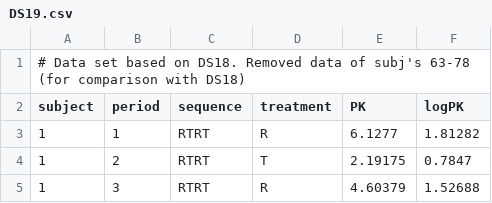
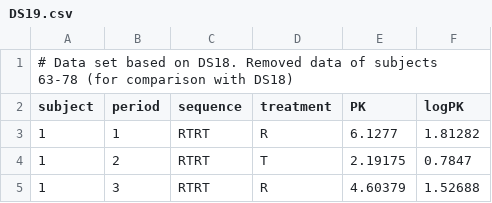
Before and after one commit to Helmut01/replicateBE, a CSV file: inst/extdata/DS19.csv, drawn as a sheet; only a part is shown.

```diff
--- a/inst/extdata/DS19.csv
+++ b/inst/extdata/DS19.csv
@@ -1,2 +1,2 @@
-# Data set based on DS18. Removed data of subj's 63-78 (for comparison with DS18)
+# Data set based on DS18. Removed data of subjects 63-78 (for comparison with DS18)
 subject,period,sequence,treatment,PK,logPK
```
Also changed, not shown: inst/extdata/DS09.csv, inst/extdata/DS11.csv, 21 other files.
